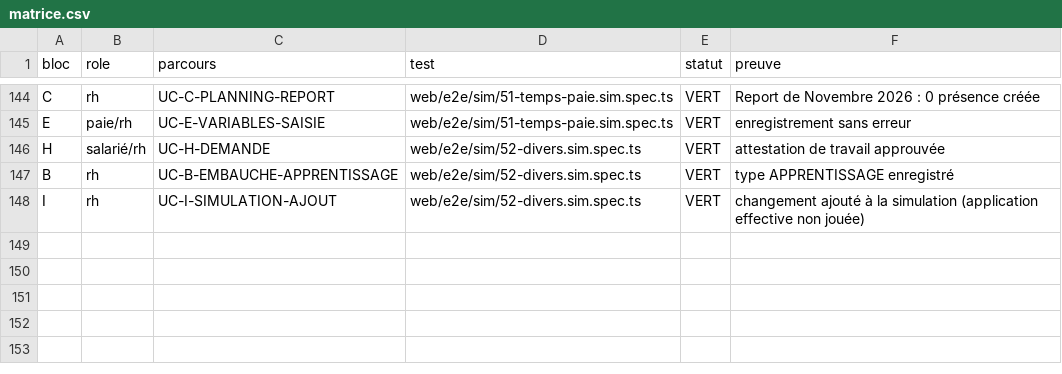
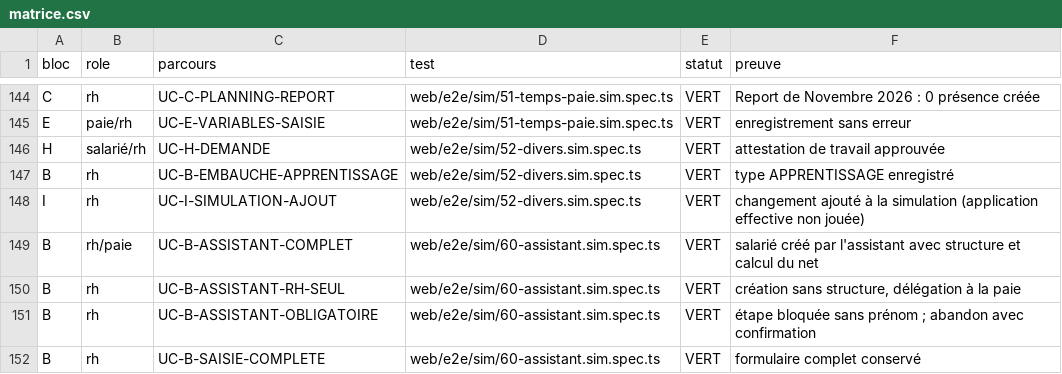
Before and after one commit to mdiene/soma-rh-main, a CSV file: docs/recette/simulation-200/matrice.csv, drawn as a sheet; only a part is shown, gaps mark what is left out; the diff names each change by its address in the sheet, - before the commit and + after, or states it on an @@ line.

```diff
--- a/docs/recette/simulation-200/matrice.csv
+++ b/docs/recette/simulation-200/matrice.csv
+row 149: B | rh/paie | UC-B-ASSISTANT-COMPLET | web/e2e/sim/60-assistant.sim.spec.ts | VERT | salarié créé par l'assistant avec structure et calcul du net
+row 150: B | rh | UC-B-ASSISTANT-RH-SEUL | web/e2e/sim/60-assistant.sim.spec.ts | VERT | création sans structure, délégation à la paie
+row 151: B | rh | UC-B-ASSISTANT-OBLIGATOIRE | web/e2e/sim/60-assistant.sim.spec.ts | VERT | étape bloquée sans prénom ; abandon avec confirmation
+row 152: B | rh | UC-B-SAISIE-COMPLETE | web/e2e/sim/60-assistant.sim.spec.ts | VERT | formulaire complet conservé
```
Also changed, not shown: docs/guide-utilisateur/_index_uc.csv, 11 other files.
